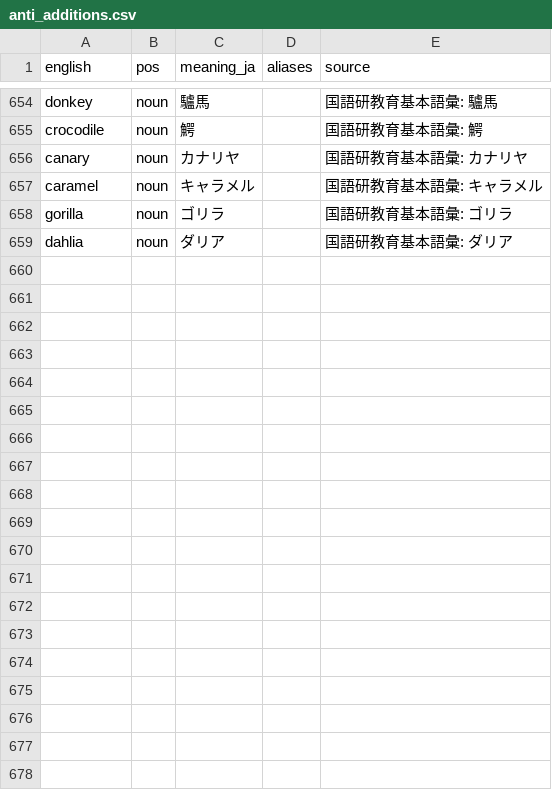
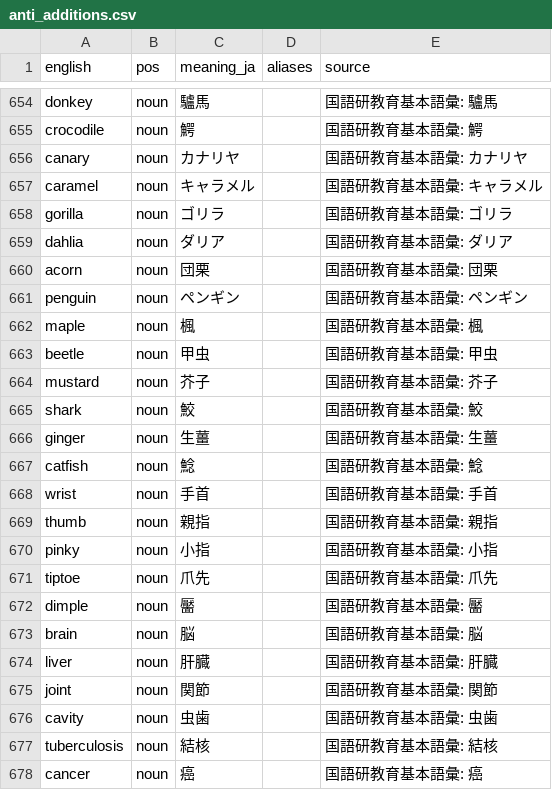
Before and after one commit to kohga1220-stack/logi, a CSV file: dictionary/anti_additions.csv, drawn as a sheet; only a part is shown, gaps mark what is left out; the diff covers the shown part only; the diff names each change by its address in the sheet, - before the commit and + after, or states it on an @@ line.

```diff
--- a/dictionary/anti_additions.csv
+++ b/dictionary/anti_additions.csv
+row 660: acorn | noun | 団栗 |  | 国語研教育基本語彙: 団栗
+row 661: penguin | noun | ペンギン |  | 国語研教育基本語彙: ペンギン
+row 662: maple | noun | 楓 |  | 国語研教育基本語彙: 楓
+row 663: beetle | noun | 甲虫 |  | 国語研教育基本語彙: 甲虫
+row 664: mustard | noun | 芥子 |  | 国語研教育基本語彙: 芥子
+row 665: shark | noun | 鮫 |  | 国語研教育基本語彙: 鮫
+row 666: ginger | noun | 生薑 |  | 国語研教育基本語彙: 生薑
+row 667: catfish | noun | 鯰 |  | 国語研教育基本語彙: 鯰
+row 668: wrist | noun | 手首 |  | 国語研教育基本語彙: 手首
+row 669: thumb | noun | 親指 |  | 国語研教育基本語彙: 親指
+row 670: pinky | noun | 小指 |  | 国語研教育基本語彙: 小指
+row 671: tiptoe | noun | 爪先 |  | 国語研教育基本語彙: 爪先
+row 672: dimple | noun | 靨 |  | 国語研教育基本語彙: 靨
+row 673: brain | noun | 脳 |  | 国語研教育基本語彙: 脳
+row 674: liver | noun | 肝臓 |  | 国語研教育基本語彙: 肝臓
+row 675: joint | noun | 関節 |  | 国語研教育基本語彙: 関節
+row 676: cavity | noun | 虫歯 |  | 国語研教育基本語彙: 虫歯
+row 677: tuberculosis | noun | 結核 |  | 国語研教育基本語彙: 結核
+row 678: cancer | noun | 癌 |  | 国語研教育基本語彙: 癌
```
Also changed, not shown: 31 added rows elsewhere in this file, dictionary/final.csv, dictionary/glossary_en.csv, 6 other files.
